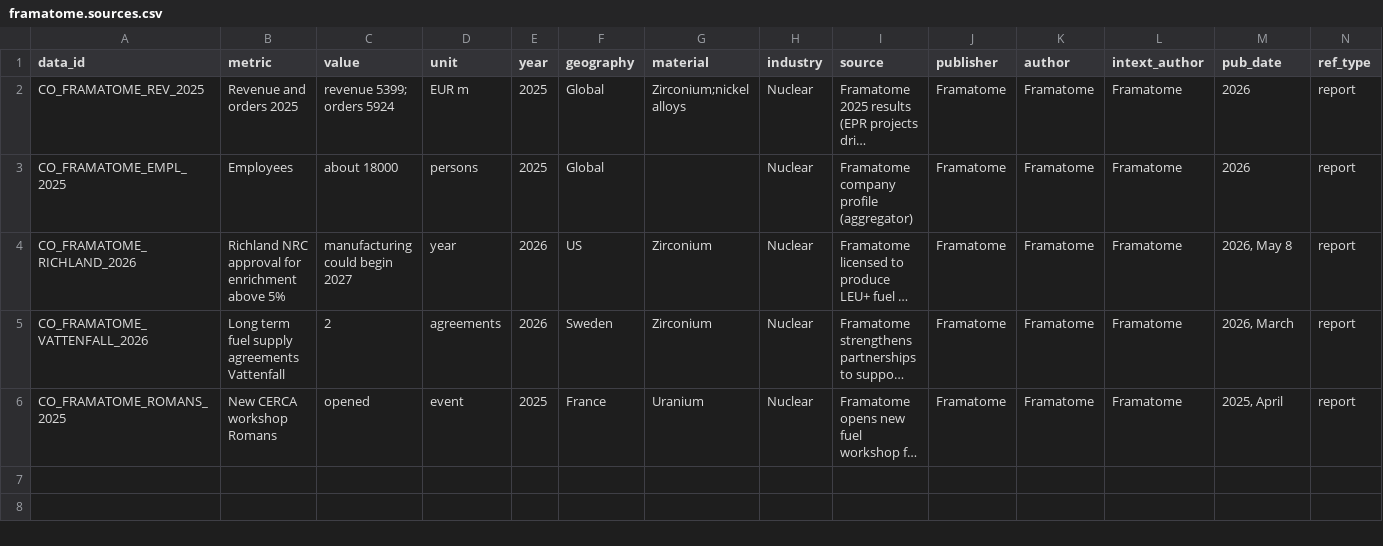
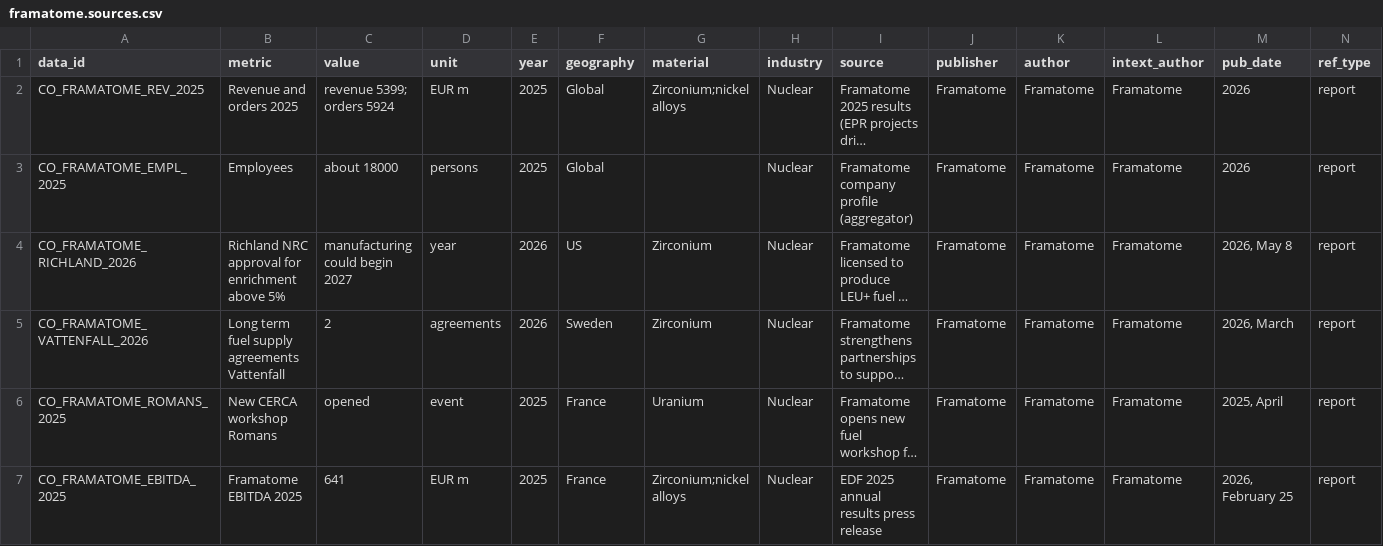
Before and after one commit to sarahgarzond/metals-strategy-2035, a CSV file: research/companies/framatome.sources.csv, drawn as a sheet; only a part is shown; long unchanged cells end in …; rows hold the shown columns only; the diff names each change by its address in the sheet, - before the commit and + after, or states it on an @@ line.

```diff
--- a/research/companies/framatome.sources.csv
+++ b/research/companies/framatome.sources.csv
+row 7: CO_FRAMATOME_EBITDA_2025 | Framatome EBITDA 2025 | 641 | EUR m | 2025 | France | Zirconium;nickel alloys | Nuclear | EDF 2025 annual results press release | Framatome | Framatome | Framatome | 2026, February 25 | report
```
Also changed, not shown: research/companies/samsung-display.sources.csv, research/companies/siemens-energy.sources.csv, 15 other files.
